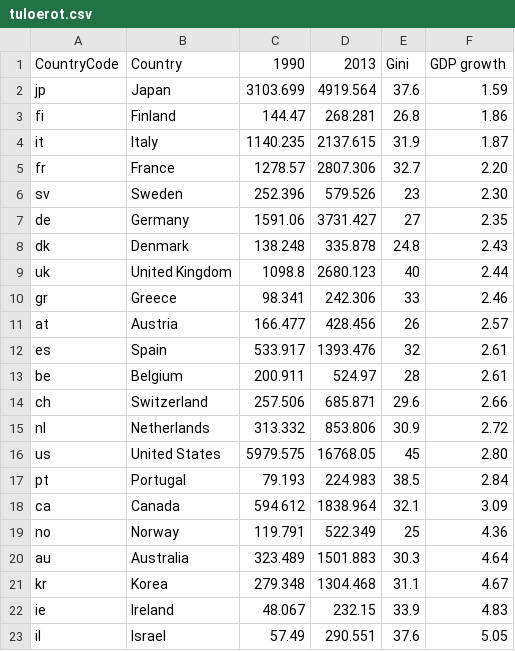
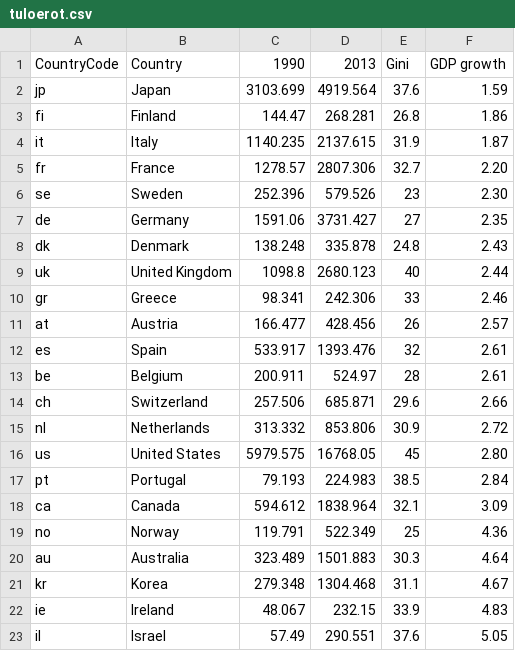
Before and after one commit to villhei/GinIndex, a CSV file: app/resources/tuloerot.csv, drawn as a sheet.

Commit message:
Change sv to se to show swedish flag instead of slovakian

```diff
--- a/app/resources/tuloerot.csv
+++ b/app/resources/tuloerot.csv
@@ -5,3 +5,3 @@ it,Italy,1140.235,2137.615,31.9,1.87
 fr,France,1278.57,2807.306,32.7,2.20
-sv,Sweden,252.396,579.526,23,2.30
+se,Sweden,252.396,579.526,23,2.30
 de,Germany,1591.06,3731.427,27,2.35
```
